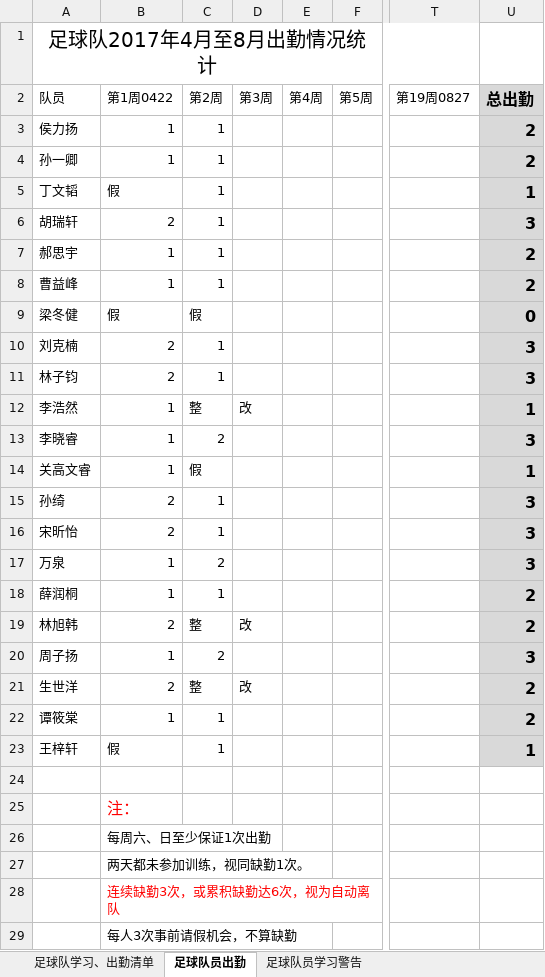
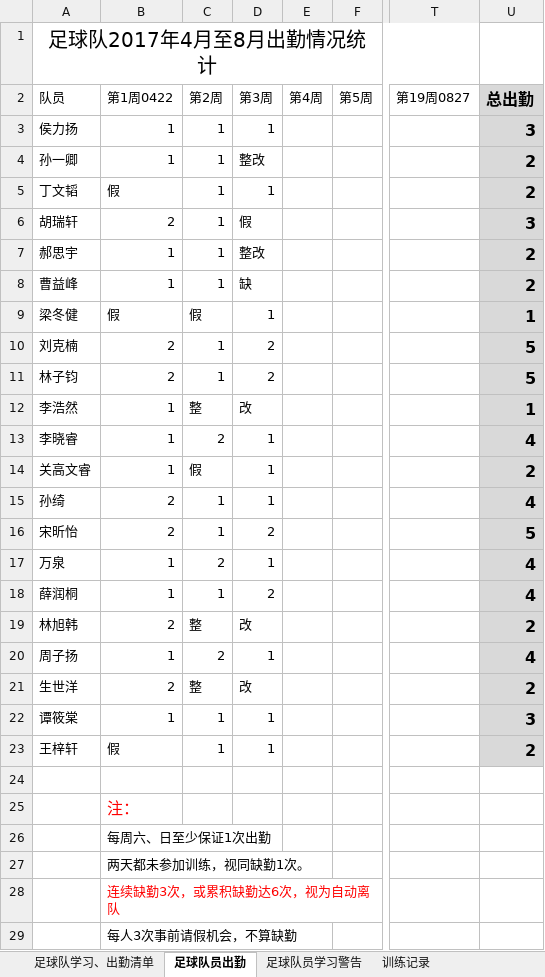
Before and after one commit to ztWilliam/kidedu, an Excel workbook: soccer/福豆足球队统计表格－2017春季学期.xlsx, sheet 足球队员出勤, drawn as a sheet; only a part is shown, gaps mark what is left out; values as stored, in another font and other column widths than the file's, no borders; conditional formats not drawn; the diff names each change by its address in the sheet, - before the commit and + after, or states it on an @@ line.

```diff
--- a/soccer/福豆足球队统计表格－2017春季学期.xlsx (sheet 足球队员出勤)
+++ b/soccer/福豆足球队统计表格－2017春季学期.xlsx (sheet 足球队员出勤)
+sheet tab: 训练记录
-D3: (empty)
+D3: 1
-U3: 2
+U3: 3
-D4: (empty)
+D4: 整改
-D5: (empty)
+D5: 1
-U5: 1
+U5: 2
-D6: (empty)
+D6: 假
-D7: (empty)
+D7: 整改
-D8: (empty)
+D8: 缺
-D9: (empty)
+D9: 1
-U9: 0
+U9: 1
-D10:D11: (empty)
+D10:D11: 2
-U10:U11: 3
+U10:U11: 5
-D13:D15: (empty)
+D13:D15: 1
-U13: 3
+U13: 4
-U14: 1
+U14: 2
-U15: 3
+U15: 4
-D16: (empty)
+D16: 2
-U16: 3
+U16: 5
-D17: (empty)
+D17: 1
-U17: 3
+U17: 4
-D18: (empty)
+D18: 2
-U18: 2
+U18: 4
-D20: (empty)
+D20: 1
-U20: 3
+U20: 4
-D22:D23: (empty)
+D22:D23: 1
-U22: 2
+U22: 3
-U23: 1
+U23: 2
```
Also changed, not shown: sheet 足球队员学习警告.
